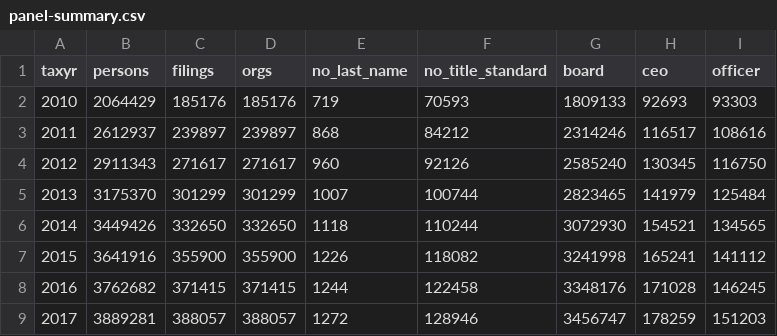
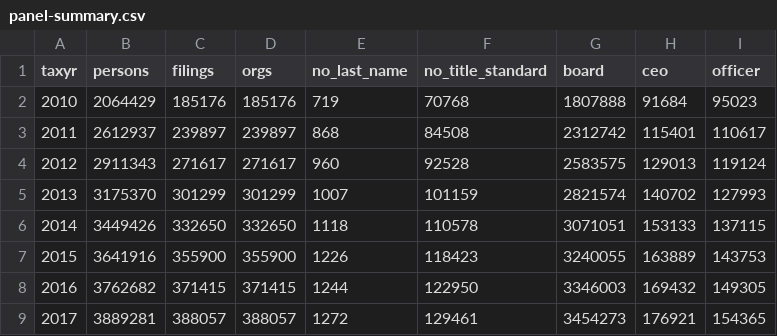
Before and after one commit to Nonprofit-Open-Data-Collective/synthid, a CSV file: dev/partvii-panel/panel-summary.csv, drawn as a sheet; only a part is shown; the diff covers the shown part only.

```diff
--- a/dev/partvii-panel/panel-summary.csv
+++ b/dev/partvii-panel/panel-summary.csv
@@ -1,9 +1,9 @@
 taxyr,persons,filings,orgs,no_last_name,no_title_standard,board,ceo,officer
-2010,2064429,185176,185176,719,70593,1809133,92693,93303
-2011,2612937,239897,239897,868,84212,2314246,116517,108616
-2012,2911343,271617,271617,960,92126,2585240,130345,116750
-2013,3175370,301299,301299,1007,100744,2823465,141979,125484
-2014,3449426,332650,332650,1118,110244,3072930,154521,134565
-2015,3641916,355900,355900,1226,118082,3241998,165241,141112
-2016,3762682,371415,371415,1244,122458,3348176,171028,146245
-2017,3889281,388057,388057,1272,128946,3456747,178259,151203
+2010,2064429,185176,185176,719,70768,1807888,91684,95023
+2011,2612937,239897,239897,868,84508,2312742,115401,110617
+2012,2911343,271617,271617,960,92528,2583575,129013,119124
+2013,3175370,301299,301299,1007,101159,2821574,140702,127993
+2014,3449426,332650,332650,1118,110578,3071051,153133,137115
+2015,3641916,355900,355900,1226,118423,3240055,163889,143753
+2016,3762682,371415,371415,1244,122950,3346003,169432,149305
+2017,3889281,388057,388057,1272,129461,3454273,176921,154365
```
Also changed, not shown: 28 edited cells elsewhere in this file, 3 other files.
